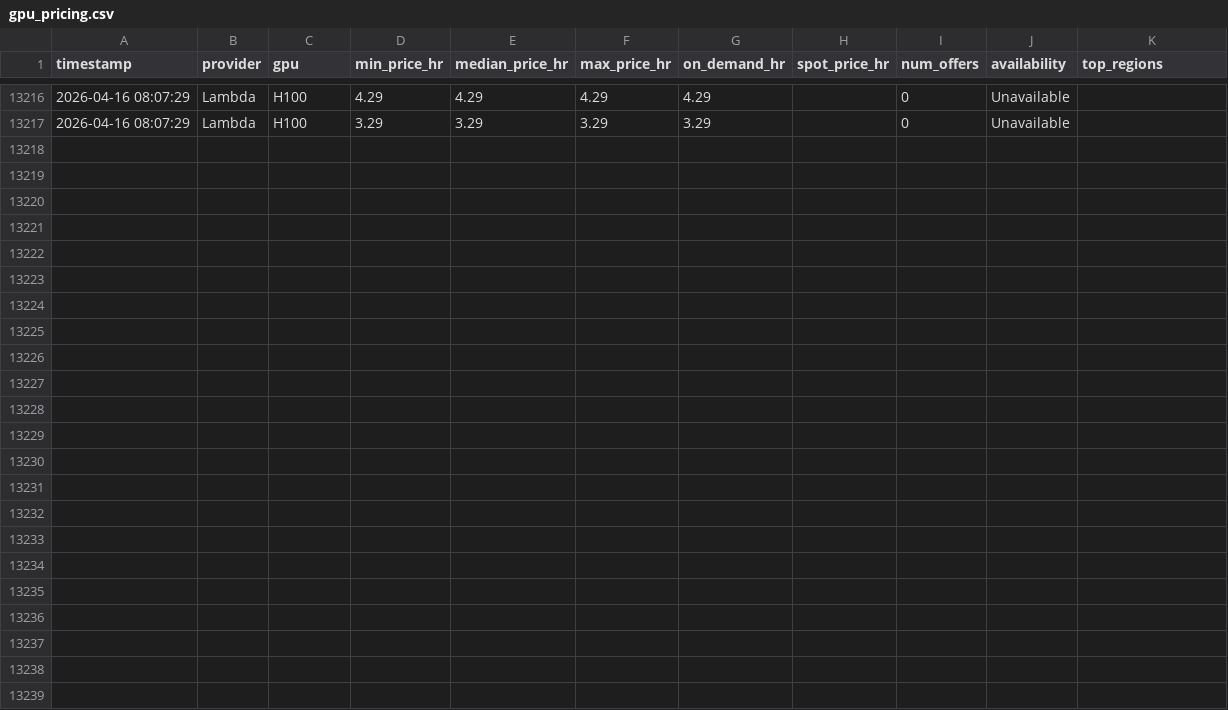
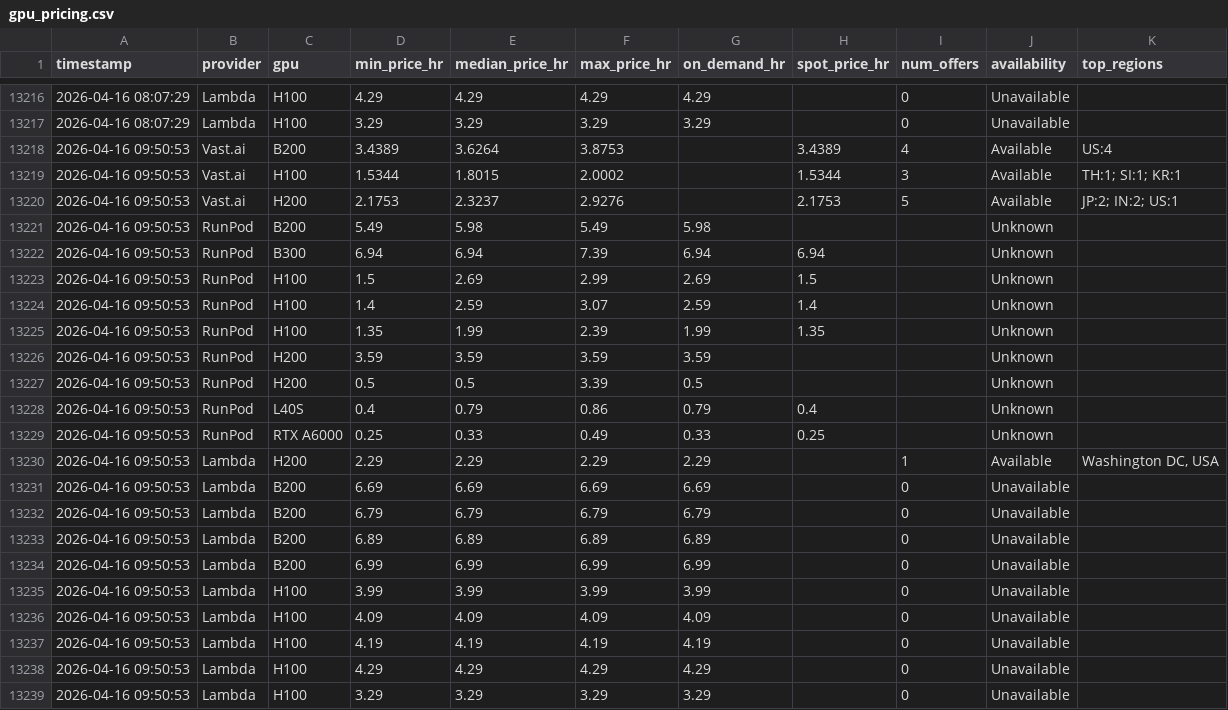
Before and after one commit to nixj9/gpu-market-intel, a CSV file: data/gpu_pricing.csv, drawn as a sheet; only a part is shown, gaps mark what is left out.

Commit message:
📊 data: 2026-04-16 09:50 UTC

```diff
--- a/data/gpu_pricing.csv
+++ b/data/gpu_pricing.csv
@@ -13217 +13217,23 @@ timestamp,provider,gpu,min_price_hr,median_price_hr,max_price_hr,on_demand_hr,sp
 2026-04-16 08:07:29,Lambda,H100,3.29,3.29,3.29,3.29,,0,Unavailable,
+2026-04-16 09:50:53,Vast.ai,B200,3.4389,3.6264,3.8753,,3.4389,4,Available,US:4
+2026-04-16 09:50:53,Vast.ai,H100,1.5344,1.8015,2.0002,,1.5344,3,Available,TH:1; SI:1; KR:1
+2026-04-16 09:50:53,Vast.ai,H200,2.1753,2.3237,2.9276,,2.1753,5,Available,JP:2; IN:2; US:1
+2026-04-16 09:50:53,RunPod,B200,5.49,5.98,5.49,5.98,,,Unknown,
+2026-04-16 09:50:53,RunPod,B300,6.94,6.94,7.39,6.94,6.94,,Unknown,
+2026-04-16 09:50:53,RunPod,H100,1.5,2.69,2.99,2.69,1.5,,Unknown,
+2026-04-16 09:50:53,RunPod,H100,1.4,2.59,3.07,2.59,1.4,,Unknown,
+2026-04-16 09:50:53,RunPod,H100,1.35,1.99,2.39,1.99,1.35,,Unknown,
+2026-04-16 09:50:53,RunPod,H200,3.59,3.59,3.59,3.59,,,Unknown,
+2026-04-16 09:50:53,RunPod,H200,0.5,0.5,3.39,0.5,,,Unknown,
+2026-04-16 09:50:53,RunPod,L40S,0.4,0.79,0.86,0.79,0.4,,Unknown,
+2026-04-16 09:50:53,RunPod,RTX A6000,0.25,0.33,0.49,0.33,0.25,,Unknown,
+2026-04-16 09:50:53,Lambda,H200,2.29,2.29,2.29,2.29,,1,Available,"Washington DC, USA"
+2026-04-16 09:50:53,Lambda,B200,6.69,6.69,6.69,6.69,,0,Unavailable,
+2026-04-16 09:50:53,Lambda,B200,6.79,6.79,6.79,6.79,,0,Unavailable,
+2026-04-16 09:50:53,Lambda,B200,6.89,6.89,6.89,6.89,,0,Unavailable,
+2026-04-16 09:50:53,Lambda,B200,6.99,6.99,6.99,6.99,,0,Unavailable,
+2026-04-16 09:50:53,Lambda,H100,3.99,3.99,3.99,3.99,,0,Unavailable,
+2026-04-16 09:50:53,Lambda,H100,4.09,4.09,4.09,4.09,,0,Unavailable,
+2026-04-16 09:50:53,Lambda,H100,4.19,4.19,4.19,4.19,,0,Unavailable,
+2026-04-16 09:50:53,Lambda,H100,4.29,4.29,4.29,4.29,,0,Unavailable,
+2026-04-16 09:50:53,Lambda,H100,3.29,3.29,3.29,3.29,,0,Unavailable,
```
